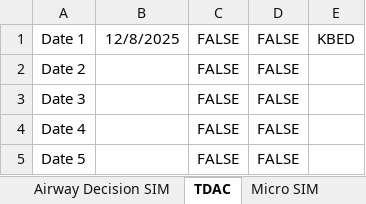
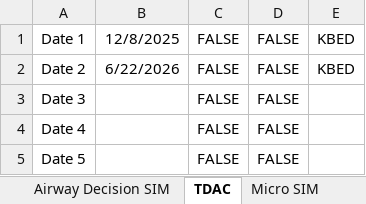
Before and after one commit to AlphaBravo227/CrewOps360, an Excel workbook: training/upload/MASTER Education Classes Roster.xlsx, sheet TDAC, drawn as a sheet; only a part is shown; values as stored, in another font and other column widths than the file's, no borders; the diff names each change by its address in the sheet, - before the commit and + after, or states it on an @@ line.

Commit message:
Update MASTER Education Classes Roster.xlsx

```diff
--- a/training/upload/MASTER Education Classes Roster.xlsx (sheet TDAC)
+++ b/training/upload/MASTER Education Classes Roster.xlsx (sheet TDAC)
-B2: (empty)
+B2: 6/22/2026
-E2: (empty)
+E2: KBED
```
Also changed, not shown: sheet PFCCS.
